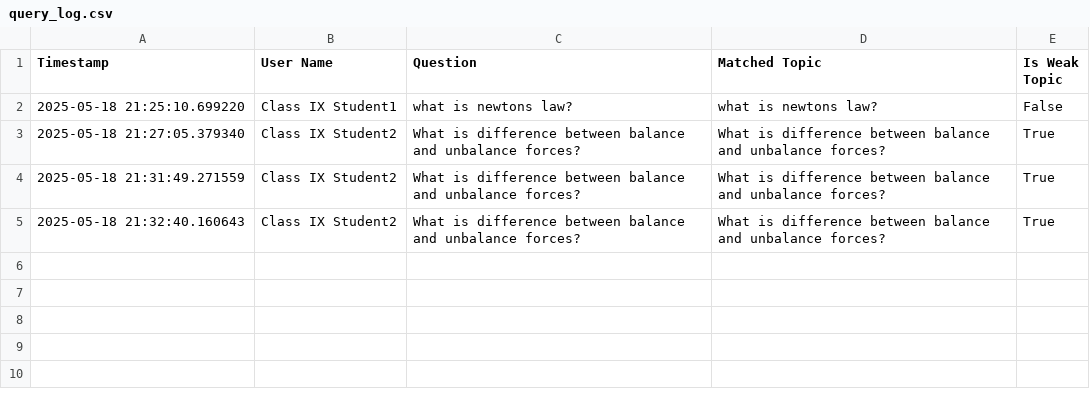
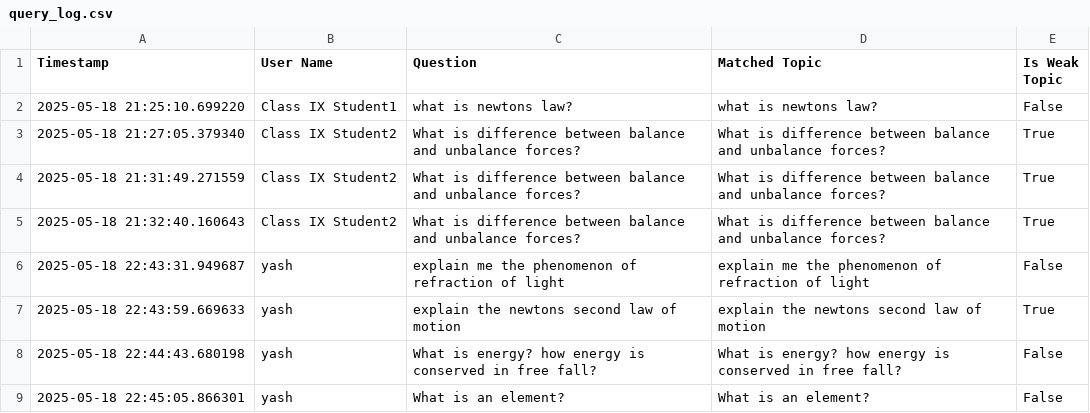
Before and after one commit to yash-raj202134/Educational-Chatbot, a CSV file: logs/query_log.csv, drawn as a sheet.

Commit message:
log file

```diff
--- a/logs/query_log.csv
+++ b/logs/query_log.csv
@@ -5 +5,5 @@ Timestamp,User Name,Question,Matched Topic,Is Weak Topic
 2025-05-18 21:32:40.160643,Class IX Student2,What is difference between balance and unbalance forces?,What is difference between balance and unbalance forces?,True
+2025-05-18 22:43:31.949687,yash,explain me the phenomenon of refraction of light,explain me the phenomenon of refraction of light,False
+2025-05-18 22:43:59.669633,yash,explain the newtons second law of motion,explain the newtons second law of motion,True
+2025-05-18 22:44:43.680198,yash,What is energy? how energy is conserved in free fall?,What is energy? how energy is conserved in free fall?,False
+2025-05-18 22:45:05.866301,yash,What is an element?,What is an element?,False
```
